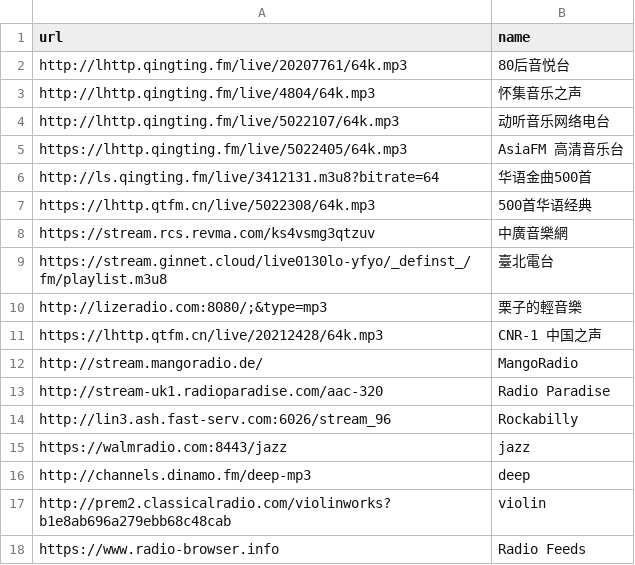
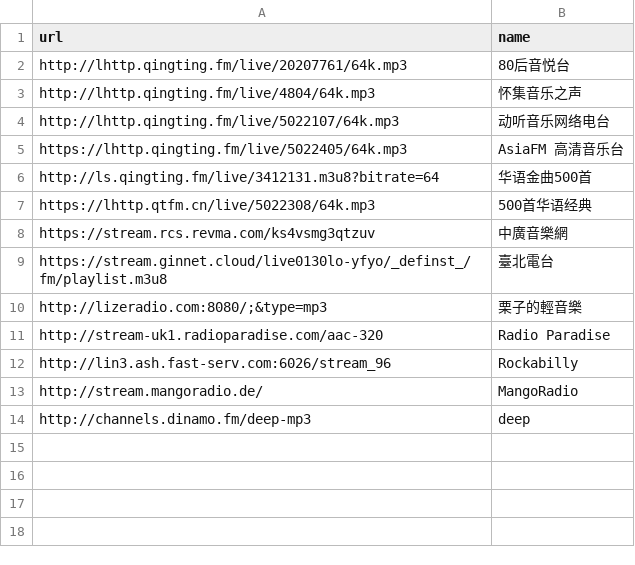
Before and after one commit to zendo/nsworld, a CSV file: dotfiles/radioboat/urls.csv, drawn as a sheet.

```diff
--- a/dotfiles/radioboat/urls.csv
+++ b/dotfiles/radioboat/urls.csv
@@ -10,9 +10,5 @@ https://stream.ginnet.cloud/live0130lo-yfyo/_definst_/fm/playlist.m3u8,臺北電
 http://lizeradio.com:8080/;&type=mp3,栗子的輕音樂
-https://lhttp.qtfm.cn/live/20212428/64k.mp3,CNR-1 中国之声
-http://stream.mangoradio.de/,MangoRadio
 http://stream-uk1.radioparadise.com/aac-320,Radio Paradise
 http://lin3.ash.fast-serv.com:6026/stream_96,Rockabilly
-https://walmradio.com:8443/jazz,jazz
+http://stream.mangoradio.de/,MangoRadio
 http://channels.dinamo.fm/deep-mp3,deep
-http://prem2.classicalradio.com/violinworks?b1e8ab696a279ebb68c48cab,violin
-https://www.radio-browser.info,Radio Feeds
```
Also changed, not shown: 12 other files.
